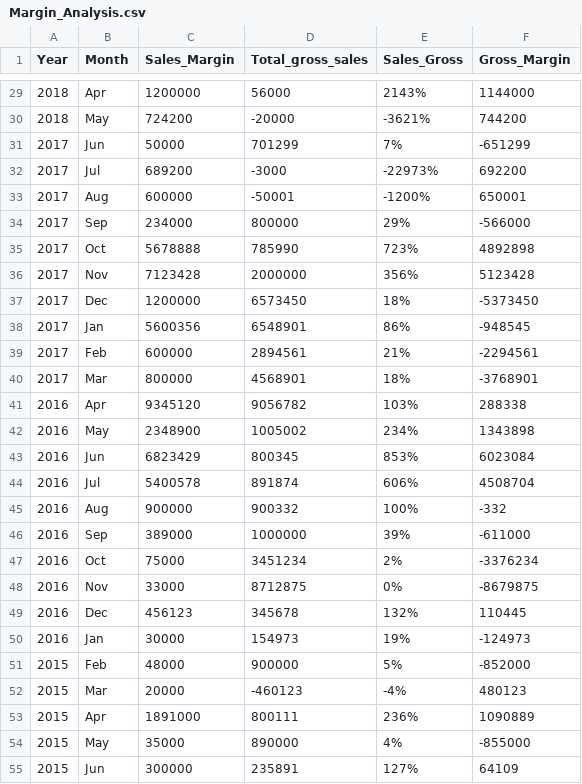
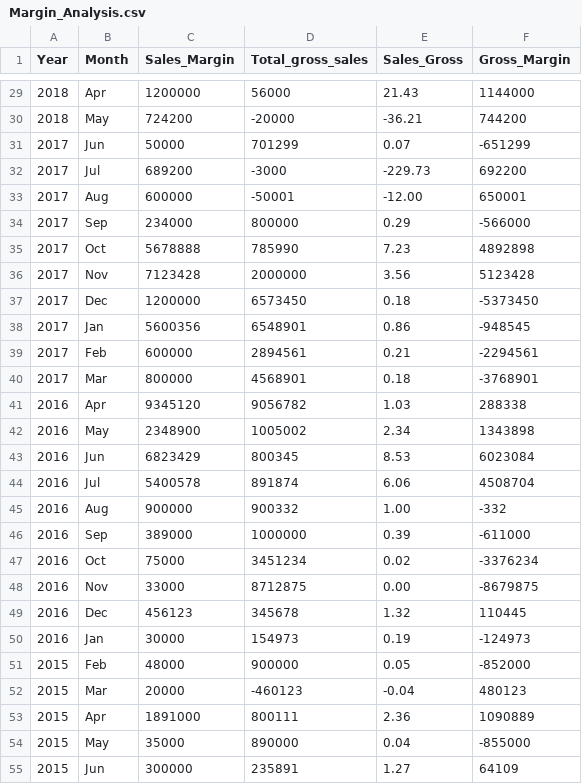
Before and after one commit to simofleanta/Data_coding_preparations, a CSV file: Margin_Analysis.csv, drawn as a sheet; only a part is shown, gaps mark what is left out; the diff covers the shown part only.

```diff
--- a/Margin_Analysis.csv
+++ b/Margin_Analysis.csv
@@ -29,27 +29,27 @@ Year,Month,Sales_Margin,Total_gross_sales,Sales_Gross,Gross_Margin
-2018,Apr,1200000,56000,2143%,1144000
-2018,May,724200,-20000,-3621%,744200
-2017,Jun,50000,701299,7%,-651299
-2017,Jul,689200,-3000,-22973%,692200
-2017,Aug,600000,-50001,-1200%,650001
-2017,Sep,234000,800000,29%,-566000
-2017,Oct,5678888,785990,723%,4892898
-2017,Nov,7123428,2000000,356%,5123428
-2017,Dec,1200000,6573450,18%,-5373450
-2017,Jan,5600356,6548901,86%,-948545
-2017,Feb,600000,2894561,21%,-2294561
-2017,Mar,800000,4568901,18%,-3768901
-2016,Apr,9345120,9056782,103%,288338
-2016,May,2348900,1005002,234%,1343898
-2016,Jun,6823429,800345,853%,6023084
-2016,Jul,5400578,891874,606%,4508704
-2016,Aug,900000,900332,100%,-332
-2016,Sep,389000,1000000,39%,-611000
-2016,Oct,75000,3451234,2%,-3376234
-2016,Nov,33000,8712875,0%,-8679875
-2016,Dec,456123,345678,132%,110445
-2016,Jan,30000,154973,19%,-124973
-2015,Feb,48000,900000,5%,-852000
-2015,Mar,20000,-460123,-4%,480123
-2015,Apr,1891000,800111,236%,1090889
-2015,May,35000,890000,4%,-855000
-2015,Jun,300000,235891,127%,64109
+2018,Apr,1200000,56000,21.43,1144000
+2018,May,724200,-20000,-36.21,744200
+2017,Jun,50000,701299,0.07,-651299
+2017,Jul,689200,-3000,-229.73,692200
+2017,Aug,600000,-50001,-12.00,650001
+2017,Sep,234000,800000,0.29,-566000
+2017,Oct,5678888,785990,7.23,4892898
+2017,Nov,7123428,2000000,3.56,5123428
+2017,Dec,1200000,6573450,0.18,-5373450
+2017,Jan,5600356,6548901,0.86,-948545
+2017,Feb,600000,2894561,0.21,-2294561
+2017,Mar,800000,4568901,0.18,-3768901
+2016,Apr,9345120,9056782,1.03,288338
+2016,May,2348900,1005002,2.34,1343898
+2016,Jun,6823429,800345,8.53,6023084
+2016,Jul,5400578,891874,6.06,4508704
+2016,Aug,900000,900332,1.00,-332
+2016,Sep,389000,1000000,0.39,-611000
+2016,Oct,75000,3451234,0.02,-3376234
+2016,Nov,33000,8712875,0.00,-8679875
+2016,Dec,456123,345678,1.32,110445
+2016,Jan,30000,154973,0.19,-124973
+2015,Feb,48000,900000,0.05,-852000
+2015,Mar,20000,-460123,-0.04,480123
+2015,Apr,1891000,800111,2.36,1090889
+2015,May,35000,890000,0.04,-855000
+2015,Jun,300000,235891,1.27,64109
```
Also changed, not shown: 62 edited cells elsewhere in this file, 1 other file.
